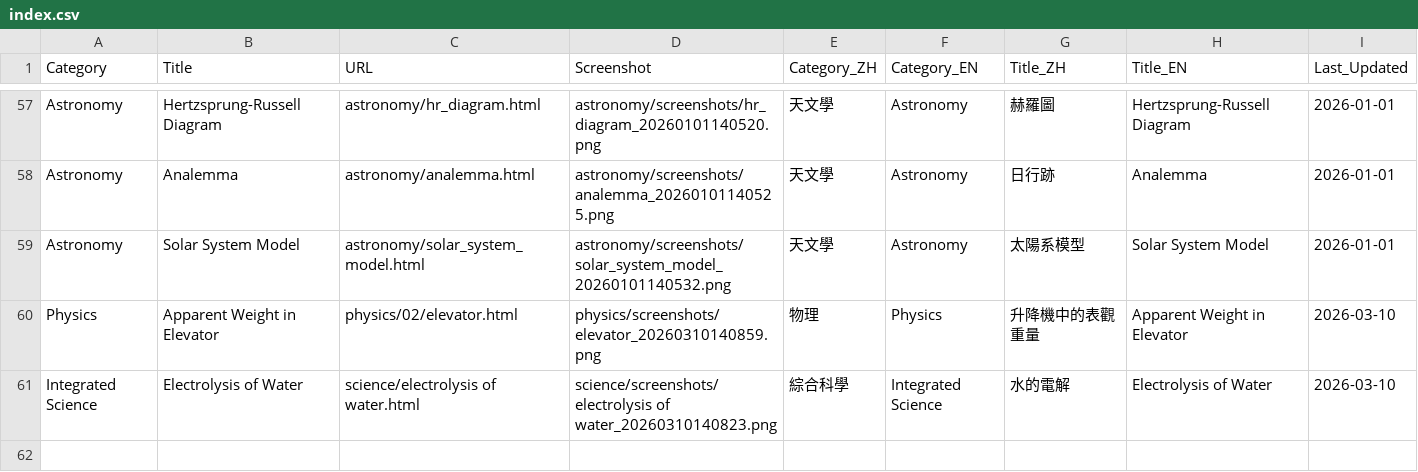
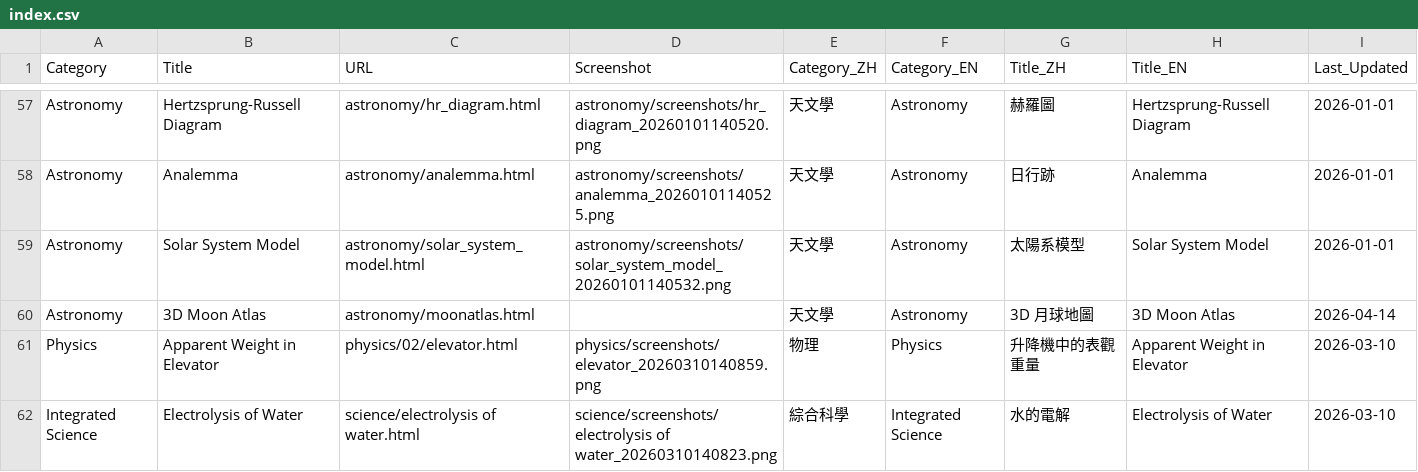
Before and after one commit to qos-lkb/qos-lkb.github.io, a CSV file: index.csv, drawn as a sheet; only a part is shown, gaps mark what is left out.

Commit message:
Added Astronomy: Moon Atlas

```diff
--- a/index.csv
+++ b/index.csv
@@ -59,2 +59,3 @@ Astronomy,Analemma,astronomy/analemma.html,astronomy/screenshots/analemma_202601
 Astronomy,"Solar System Model",astronomy/solar_system_model.html,astronomy/screenshots/solar_system_model_20260101140532.png,天文學,Astronomy,太陽系模型,"Solar System Model",2026-01-01
+Astronomy,"3D Moon Atlas",astronomy/moonatlas.html,,天文學,Astronomy,3D 月球地圖,"3D Moon Atlas",2026-04-14
 Physics,"Apparent Weight in Elevator",physics/02/elevator.html,physics/screenshots/elevator_20260310140859.png,物理,Physics,升降機中的表觀重量,"Apparent Weight in Elevator",2026-03-10
```
Also changed, not shown: 1 other file.
